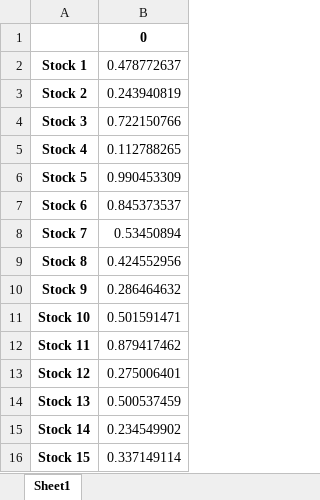
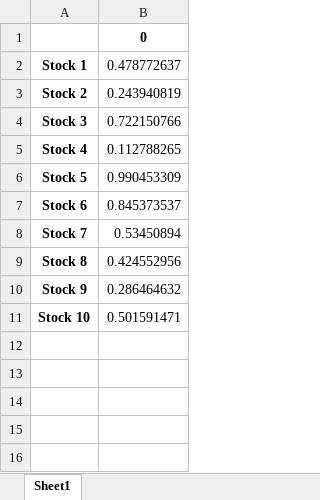
Before and after one commit to samhsiao6238/PythonFinance_2024, an Excel workbook: E01/Project_02/top_holdings_1.xlsx, sheet Sheet1, drawn as a sheet; values as stored, in another font and other column widths than the file's, no borders; the diff names each change by its address in the sheet, - before the commit and + after, or states it on an @@ line.

```diff
--- a/E01/Project_02/top_holdings_1.xlsx (sheet Sheet1)
+++ b/E01/Project_02/top_holdings_1.xlsx (sheet Sheet1)
-row 12: Stock 11 | 0.879417462
-row 13: Stock 12 | 0.275006401
-row 14: Stock 13 | 0.500537459
-row 15: Stock 14 | 0.234549902
-row 16: Stock 15 | 0.337149114
```
Also changed, not shown: E01/Project_02/monthly_return_data.xlsx, E01/Project_02/monthly_return_data_1.xlsx, 5 other files.
